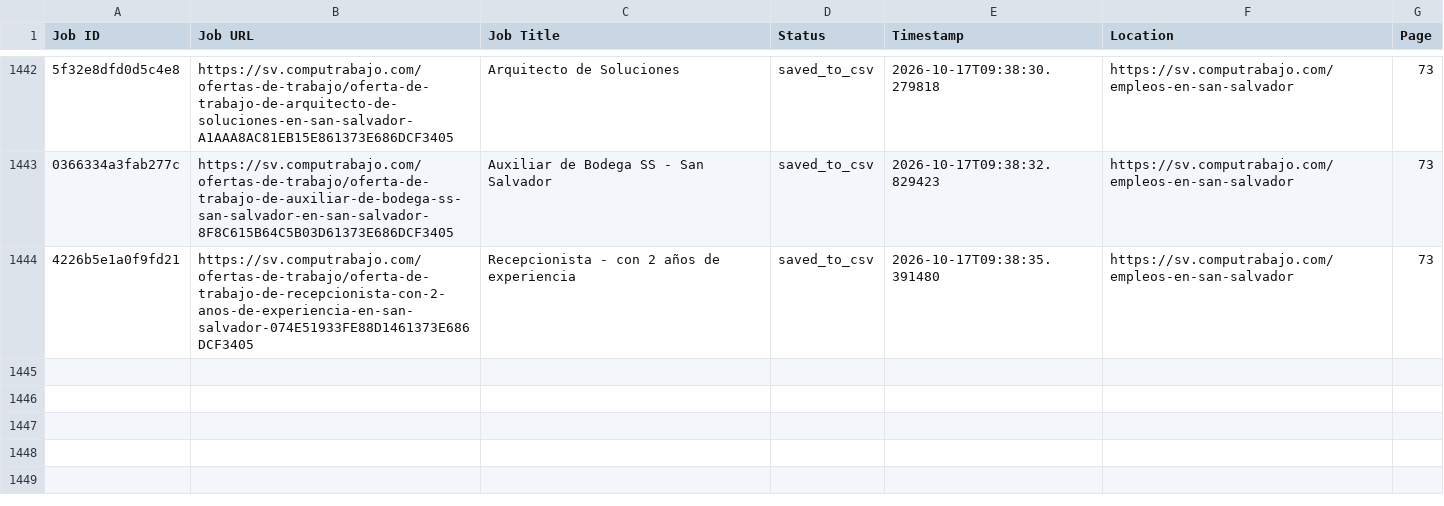
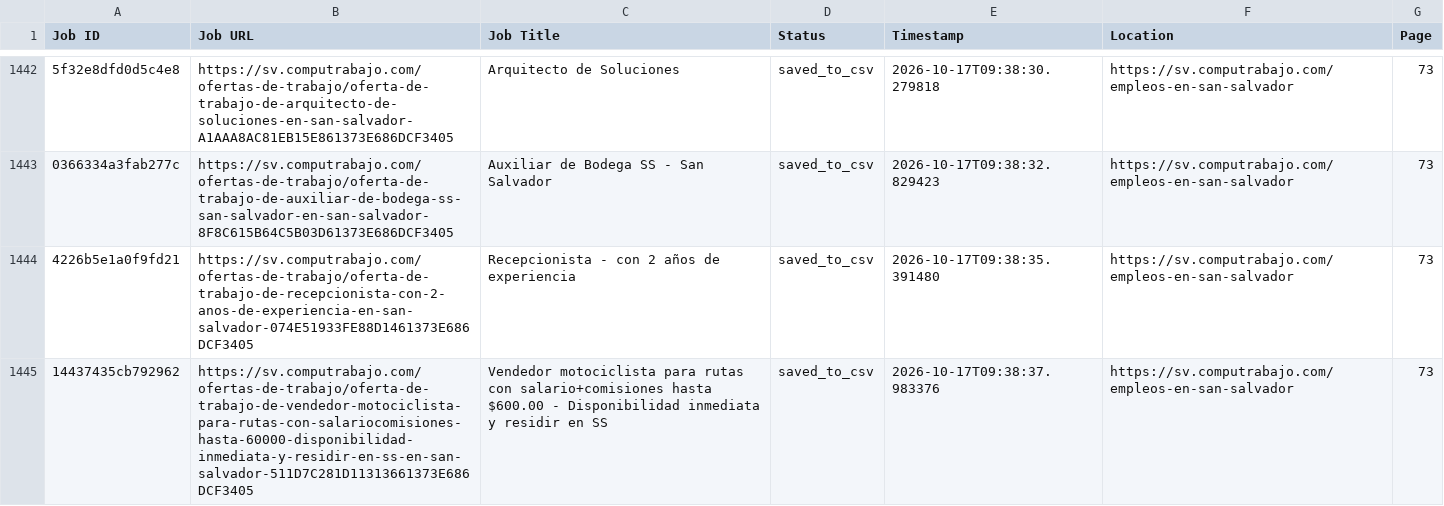
Before and after one commit to liliankason/computrabajo_elsalvador_scraper, a CSV file: elsalvador_processed.csv, drawn as a sheet; only a part is shown, gaps mark what is left out; the diff names each change by its address in the sheet, - before the commit and + after, or states it on an @@ line.

```diff
--- a/elsalvador_processed.csv
+++ b/elsalvador_processed.csv
+row 1445: 14437435cb792962 | https://sv.computrabajo.com/ofertas-de-trabajo/oferta-de-trabajo-de-vendedor-motociclista-para-rutas-con-salariocomisiones-hasta-60000-disponibilidad-inmediata-y-residir-en-ss-en-san-salvador-511D7C281D11313661373E686DCF3405 | Vendedor motociclista para rutas con salario+comisiones hasta $600.00 - Disponibilidad inmediata y residir en SS | saved_to_csv | 2026-10-17T09:38:37.983376 | https://sv.computrabajo.com/empleos-en-san-salvador | 73
```
Also changed, not shown: 2 other files.
